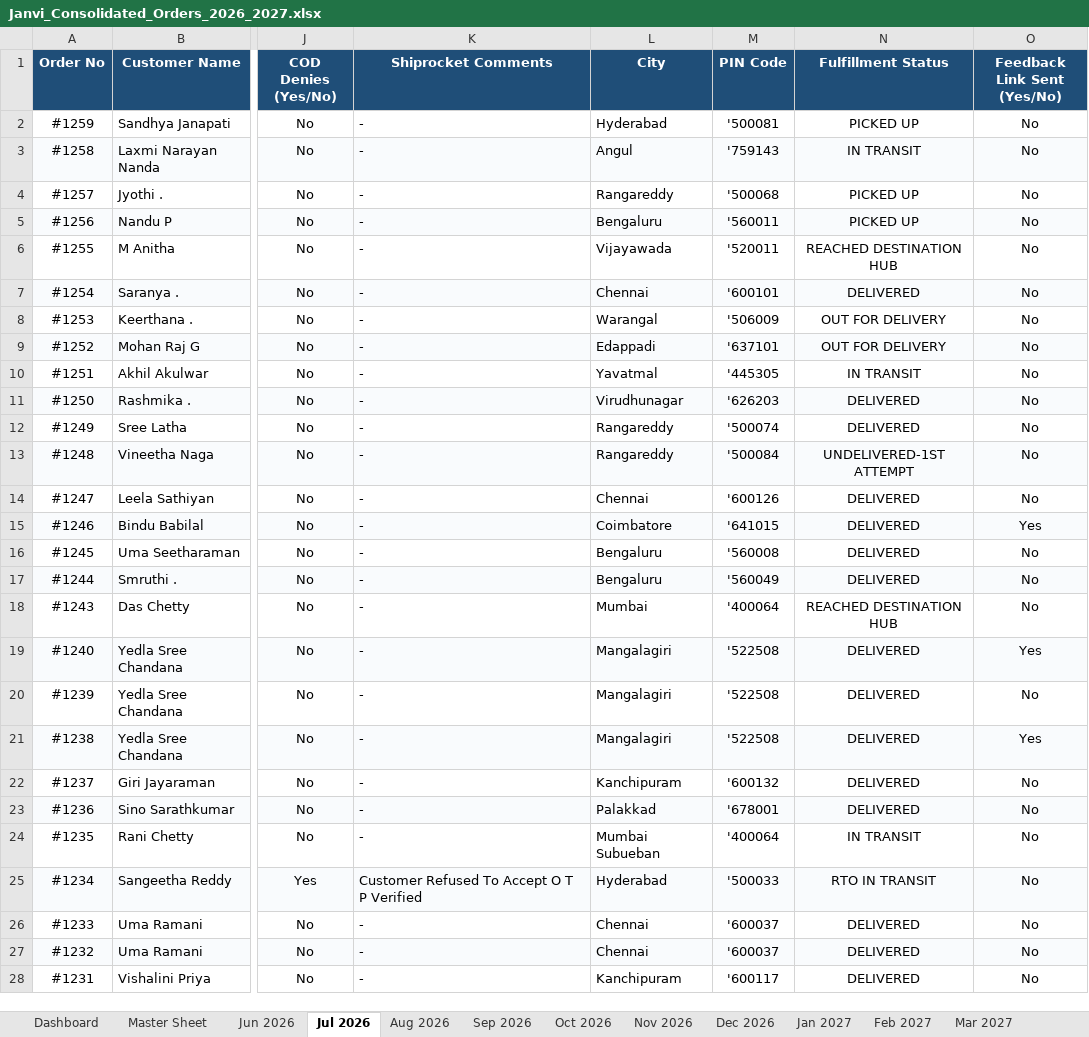
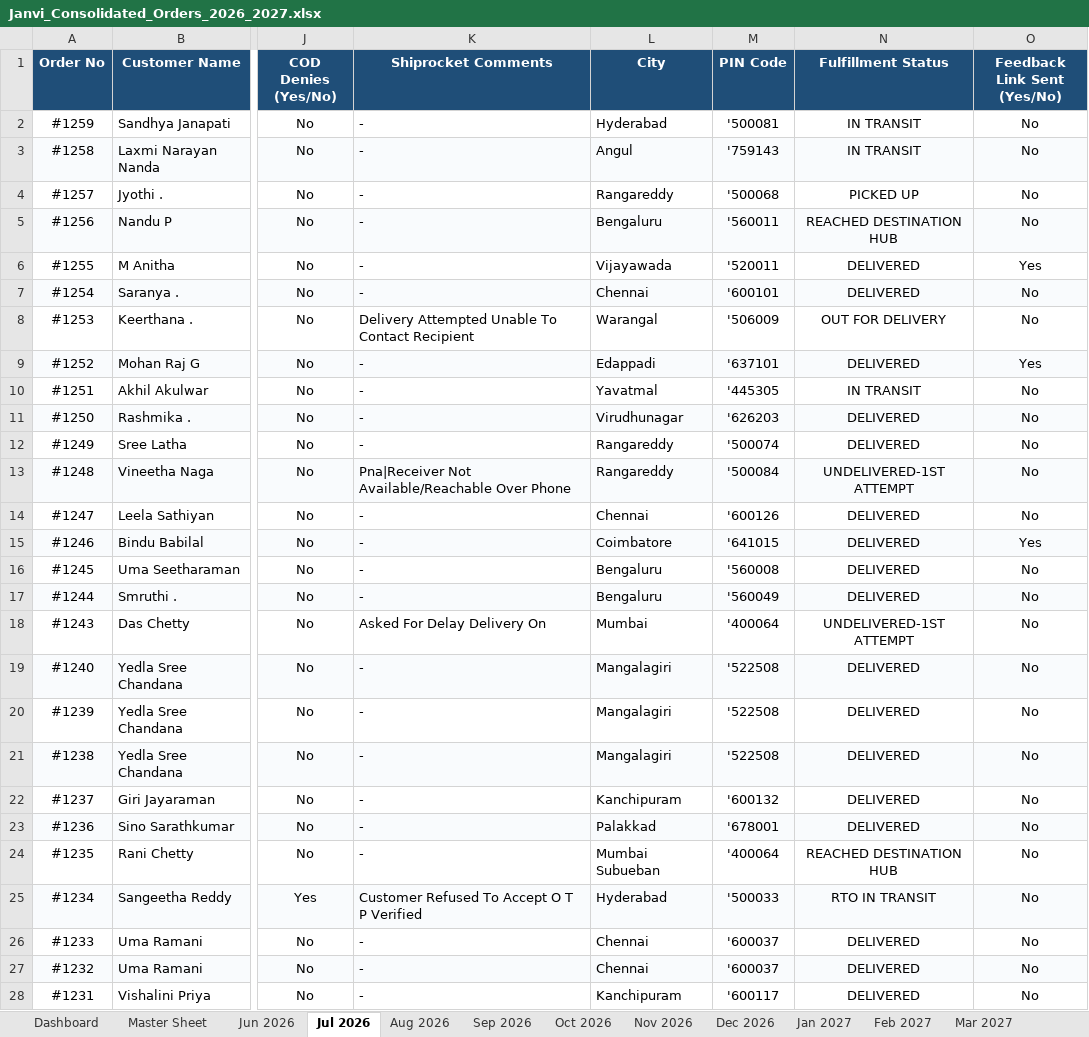
Before and after one commit to nrm-web/JANVI-AIKA-Website-Orders, an Excel workbook: Janvi_Consolidated_Orders_2026_2027.xlsx, sheet Jul 2026, drawn as a sheet; only a part is shown, gaps mark what is left out; values as stored, in another font and other column widths than the file's, no borders; the diff covers the shown part only; the diff names each change by its address in the sheet, - before the commit and + after, or states it on an @@ line.

```diff
--- a/Janvi_Consolidated_Orders_2026_2027.xlsx (sheet Jul 2026)
+++ b/Janvi_Consolidated_Orders_2026_2027.xlsx (sheet Jul 2026)
-N2 (Fulfillment Status): PICKED UP
+N2 (Fulfillment Status): IN TRANSIT
-N5 (Fulfillment Status): PICKED UP
+N5 (Fulfillment Status): REACHED DESTINATION HUB
-N6 (Fulfillment Status): REACHED DESTINATION HUB
+N6 (Fulfillment Status): DELIVERED
-O6 (Feedback Link Sent (Yes/No)): No
+O6 (Feedback Link Sent (Yes/No)): Yes
-K8 (Shiprocket Comments): -
+K8 (Shiprocket Comments): Delivery Attempted Unable To Contact Recipient
-N9 (Fulfillment Status): OUT FOR DELIVERY
+N9 (Fulfillment Status): DELIVERED
-O9 (Feedback Link Sent (Yes/No)): No
+O9 (Feedback Link Sent (Yes/No)): Yes
-K13 (Shiprocket Comments): -
+K13 (Shiprocket Comments): Pna|Receiver Not Available/Reachable Over Phone
-K18 (Shiprocket Comments): -
+K18 (Shiprocket Comments): Asked For Delay Delivery On
-N18 (Fulfillment Status): REACHED DESTINATION HUB
+N18 (Fulfillment Status): UNDELIVERED-1ST ATTEMPT
-O19 (Feedback Link Sent (Yes/No)): Yes
+O19 (Feedback Link Sent (Yes/No)): No
-O21 (Feedback Link Sent (Yes/No)): Yes
+O21 (Feedback Link Sent (Yes/No)): No
-N24 (Fulfillment Status): IN TRANSIT
+N24 (Fulfillment Status): REACHED DESTINATION HUB
```
Also changed, not shown: 1 edited cell elsewhere in this sheet, sheet Master Sheet, sheet Aug 2026, sheet Dashboard, Janvi_4see_Magic_Dashboard_Master.xlsx, 1 other file.
